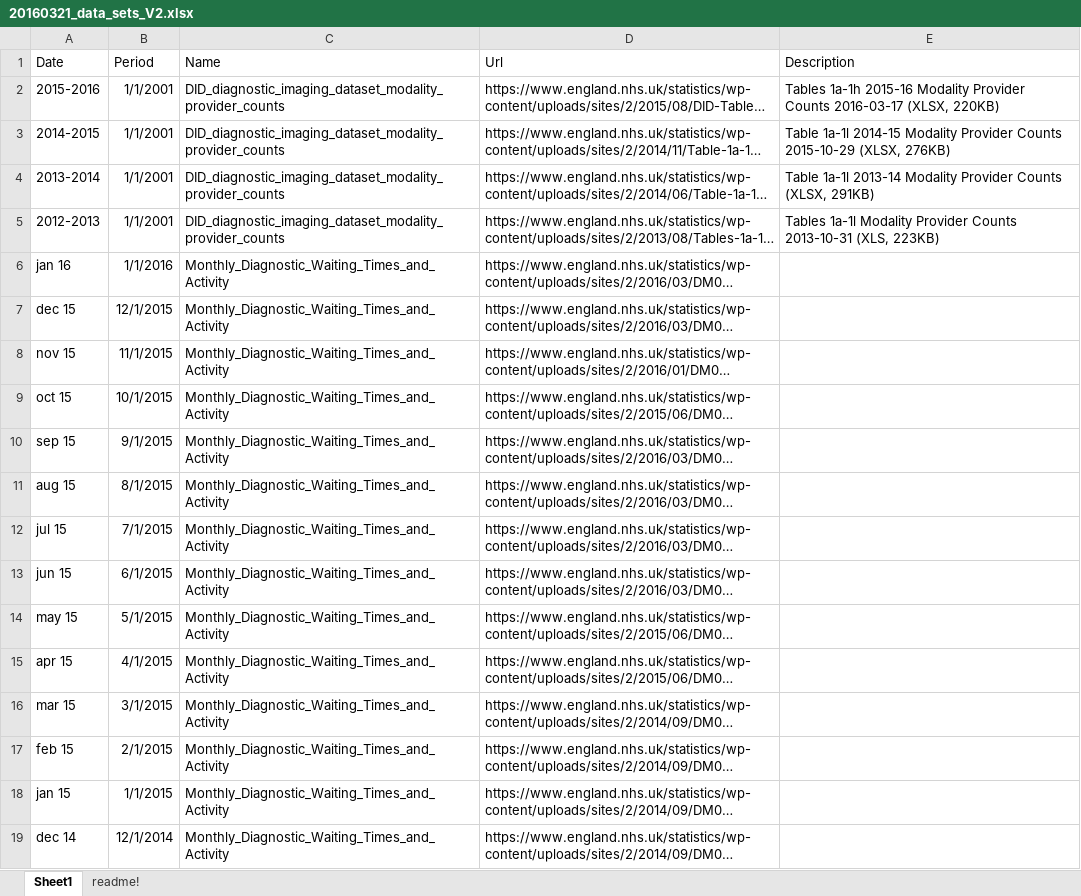
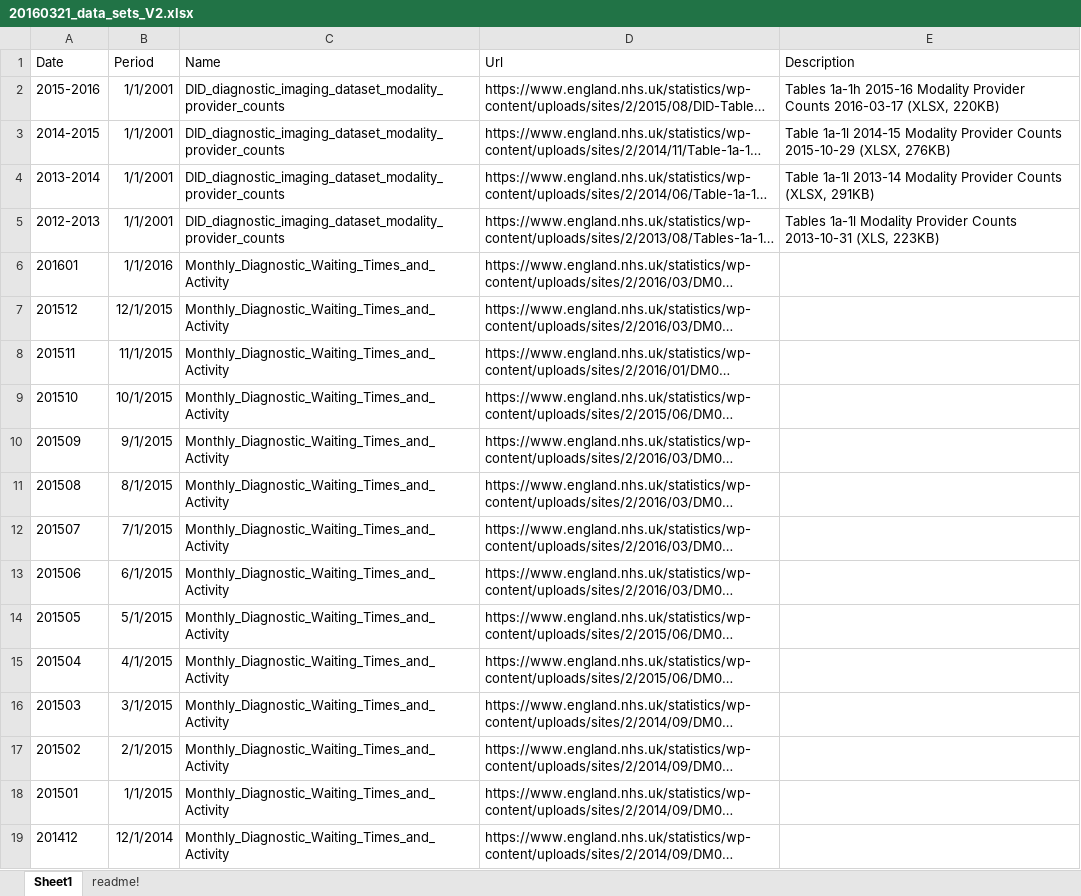
Before and after one commit to Guerrero-Luduena/Diagnostics, an Excel workbook: 20160321_data_sets_V2.xlsx, sheet Sheet1, drawn as a sheet; only a part is shown; long unchanged cells end in …; values as stored, in another font and other column widths than the file's, no borders; the diff covers the shown part only; the diff names each change by its address in the sheet, - before the commit and + after, or states it on an @@ line.

Commit message:
new xlxs with date as string (yyyymm) / nuevo xlxs con fecha en formato texto (aaaamm)

```diff
--- a/20160321_data_sets_V2.xlsx (sheet Sheet1)
+++ b/20160321_data_sets_V2.xlsx (sheet Sheet1)
-A6 (Date): jan 16
+A6 (Date): 201601
-A7 (Date): dec 15
+A7 (Date): 201512
-A8 (Date): nov 15
+A8 (Date): 201511
-A9 (Date): oct 15
+A9 (Date): 201510
-A10 (Date): sep 15
+A10 (Date): 201509
-A11 (Date): aug 15
+A11 (Date): 201508
-A12 (Date): jul 15
+A12 (Date): 201507
-A13 (Date): jun 15
+A13 (Date): 201506
-A14 (Date): may 15
+A14 (Date): 201505
-A15 (Date): apr 15
+A15 (Date): 201504
-A16 (Date): mar 15
+A16 (Date): 201503
-A17 (Date): feb 15
+A17 (Date): 201502
-A18 (Date): jan 15
+A18 (Date): 201501
-A19 (Date): dec 14
+A19 (Date): 201412
```
Also changed, not shown: 20 edited cells elsewhere in this sheet, 1 other file.
